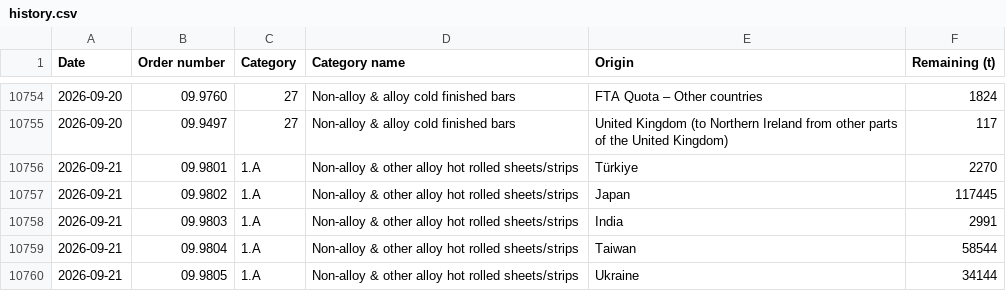
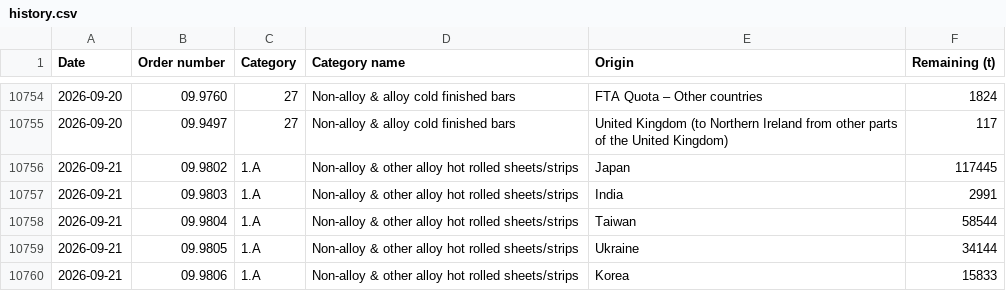
Before and after one commit to bfindlayOPR/EU-Quota-Dashboard, a CSV file: history.csv, drawn as a sheet; only a part is shown, gaps mark what is left out; the shorter side is filled out with more unchanged rows.

```diff
--- a/history.csv
+++ b/history.csv
@@ -10755,3 +10755,2 @@ Date,Order number,Category,Category name,Origin,Remaining (t)
 2026-09-20,09.9497,27,Non-alloy & alloy cold finished bars,United Kingdom (to Northern Ireland from other parts of the United Kingdom),117
-2026-09-21,09.9801,1.A,Non-alloy & other alloy hot rolled sheets/strips,Türkiye,2270
 2026-09-21,09.9802,1.A,Non-alloy & other alloy hot rolled sheets/strips,Japan,117445
```
Also changed, not shown: 1 other file.
